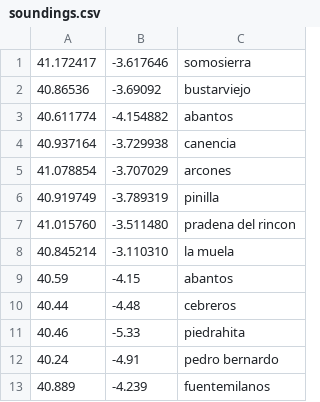
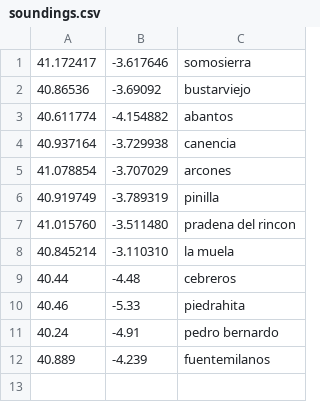
Before and after one commit to B4dWo1f/RUN, a CSV file: plots/soundings.csv, drawn as a sheet; the diff names each change by its address in the sheet, - before the commit and + after, or states it on an @@ line.

```diff
--- a/plots/soundings.csv
+++ b/plots/soundings.csv
-row 9: 40.59 | -4.15 | abantos
```
Also changed, not shown: 10 other files.
